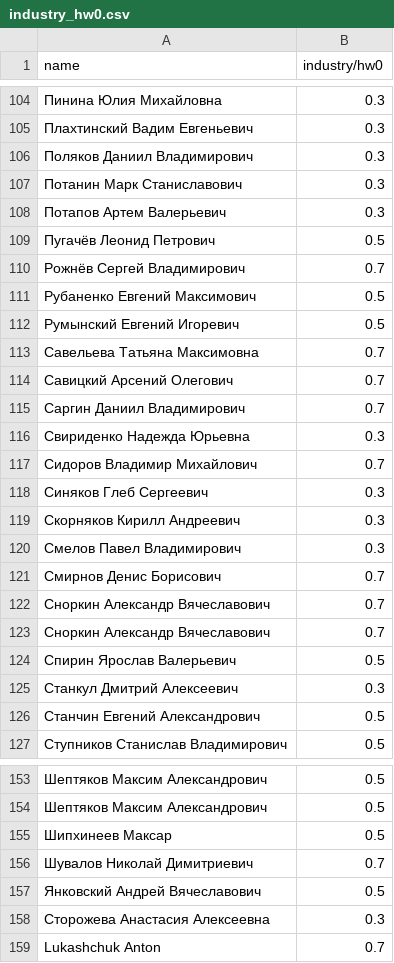
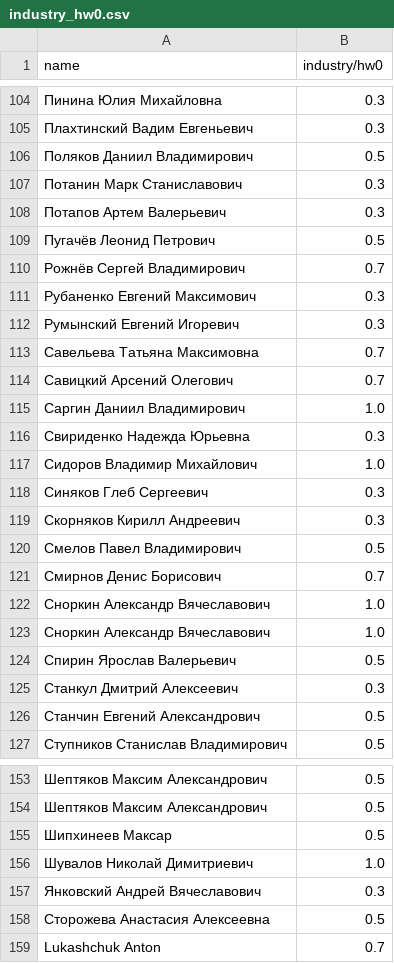
Before and after one commit to vkantor/MIPT_Data_Mining_In_Action_2016, a CSV file: rating/industry_hw0/industry_hw0.csv, drawn as a sheet; only a part is shown, gaps mark what is left out; the diff covers the shown part only.

```diff
--- a/rating/industry_hw0/industry_hw0.csv
+++ b/rating/industry_hw0/industry_hw0.csv
@@ -105,3 +105,3 @@ name,industry/hw0
 Плахтинский Вадим Евгеньевич,0.3
-Поляков Даниил Владимирович,0.3
+Поляков Даниил Владимирович,0.5
 Потанин Марк Станиславович,0.3
@@ -110,15 +110,15 @@ name,industry/hw0
 Рожнёв Сергей Владимирович,0.7
-Рубаненко Евгений Максимович,0.5
-Румынский Евгений Игоревич,0.5
+Рубаненко Евгений Максимович,0.3
+Румынский Евгений Игоревич,0.3
 Савельева Татьяна Максимовна,0.7
 Савицкий Арсений Олегович,0.7
-Саргин Даниил Владимирович,0.7
+Саргин Даниил Владимирович,1.0
 Свириденко Надежда Юрьевна,0.3
-Сидоров Владимир Михайлович,0.7
+Сидоров Владимир Михайлович,1.0
 Синяков Глеб Сергеевич,0.3
 Скорняков Кирилл Андреевич,0.3
-Смелов Павел Владимирович,0.3
+Смелов Павел Владимирович,0.5
 Смирнов Денис Борисович,0.7
-Сноркин Александр Вячеславович,0.7
-Сноркин Александр Вячеславович,0.7
+Сноркин Александр Вячеславович,1.0
+Сноркин Александр Вячеславович,1.0
 Спирин Ярослав Валерьевич,0.5
@@ -155,5 +155,5 @@ name,industry/hw0
 Шипхинеев Максар,0.5
-Шувалов Николай Димитриевич,0.7
-Янковский Андрей Вячеславович,0.5
-Сторожева Анастасия Алексеевна,0.3
+Шувалов Николай Димитриевич,1.0
+Янковский Андрей Вячеславович,0.3
+Сторожева Анастасия Алексеевна,0.5
 Lukashchuk Anton,0.7
```
Also changed, not shown: 4 added rows, 4 removed rows, 1 moved row and 40 edited cells elsewhere in this file, 3 other files.
